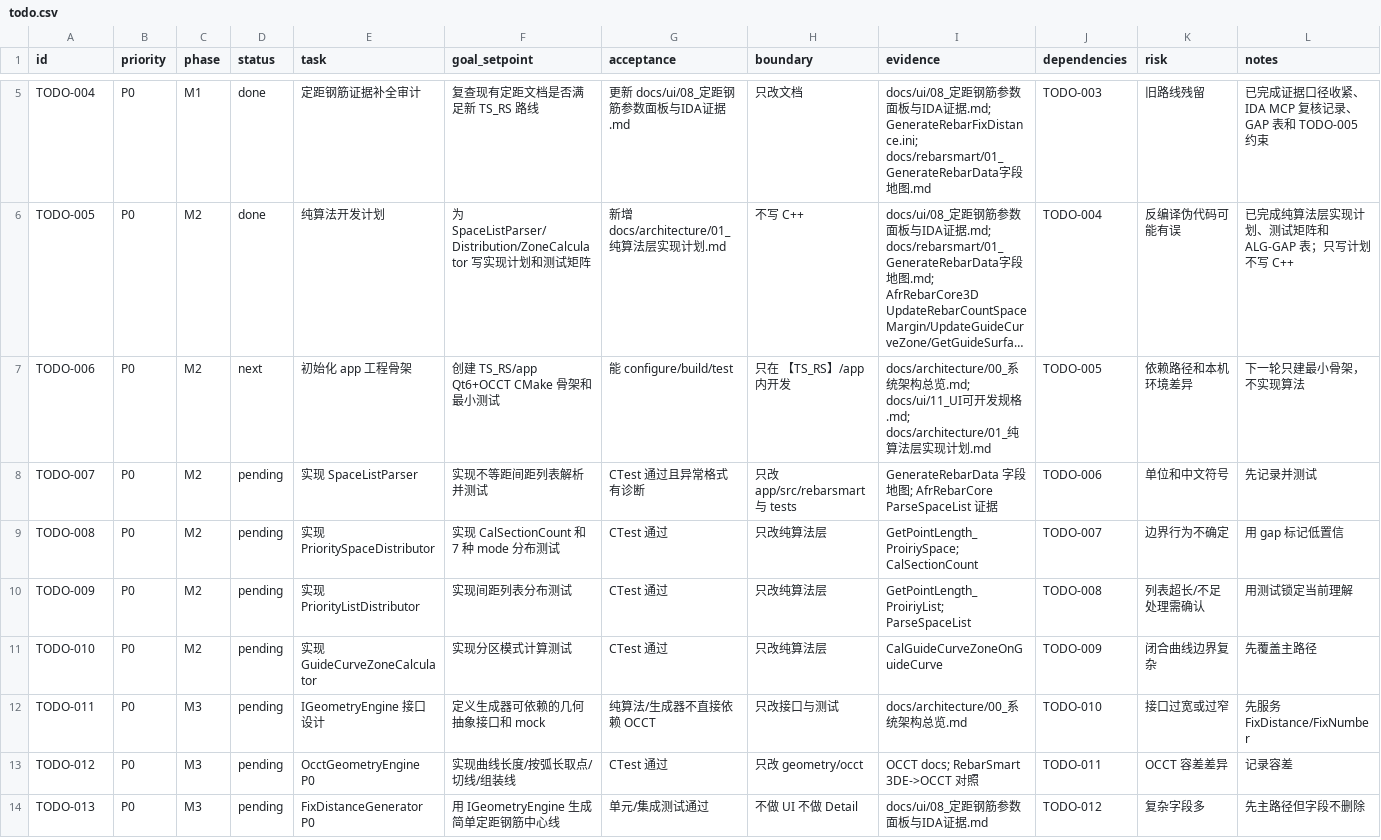
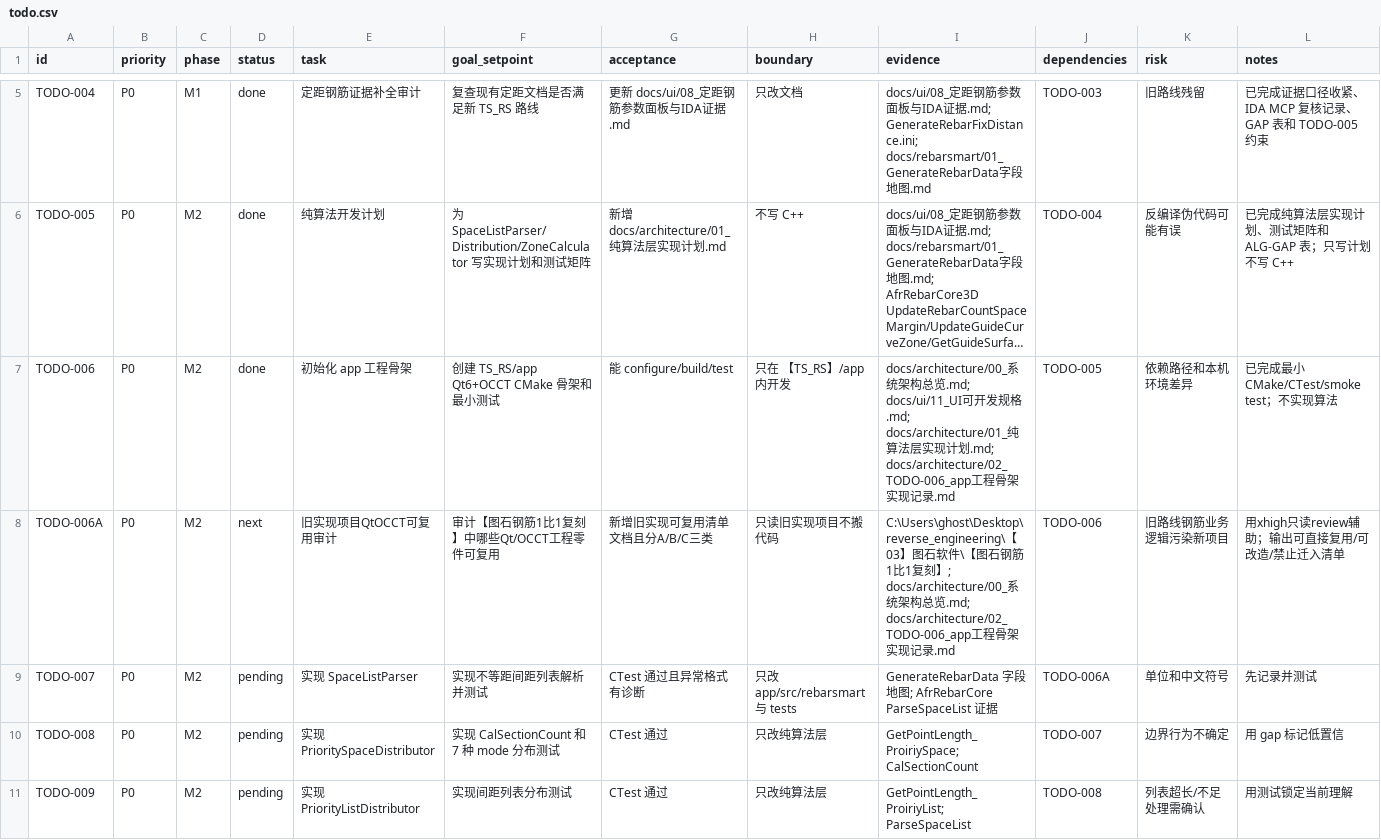
Before and after one commit to GHOSTAWOPS/TS_RS, a CSV file: todo.csv, drawn as a sheet; only a part is shown, gaps mark what is left out; the shorter side is filled out with more unchanged rows; long unchanged cells end in …; addresses are those after the commit; the diff names each change by its address in the sheet, - before the commit and + after, or states it on an @@ line.

Commit message:
build: complete TODO-006 app skeleton

```diff
--- a/todo.csv
+++ b/todo.csv
-D7 (status): next
+D7 (status): done
-I7 (evidence): …计划.md
+I7 (evidence): …计划.md; docs/architecture/02_TODO-006_app工程骨架实现记录.md
-L7 (notes): 下一轮只建最小骨架，不实现算法
+L7 (notes): 已完成最小 CMake/CTest/smoke test；不实现算法
+row 8: TODO-006A | P0 | M2 | next | 旧实现项目QtOCCT可复用审计 | 审计【图石钢筋1比1复刻】中哪些Qt/OCCT工程零件可复用 | 新增旧实现可复用清单文档且分A/B/C三类 | 只读旧实现项目不搬代码 | C:\Users\ghost\Desktop\reverse_engineering\【03】图石软件\【图石钢筋1比1复刻】; docs/architecture/00_系统架构总览.md; docs/architecture/02_TODO-006_app工程骨架实现记录.md | TODO-006 | 旧路线钢筋业务逻辑污染新项目 | 用xhigh只读review辅助；输出可直接复用/可改造/禁止迁入清单
-J9 (dependencies): TODO-006
+J9 (dependencies): TODO-006A
```
Also changed, not shown: 12 other files.
